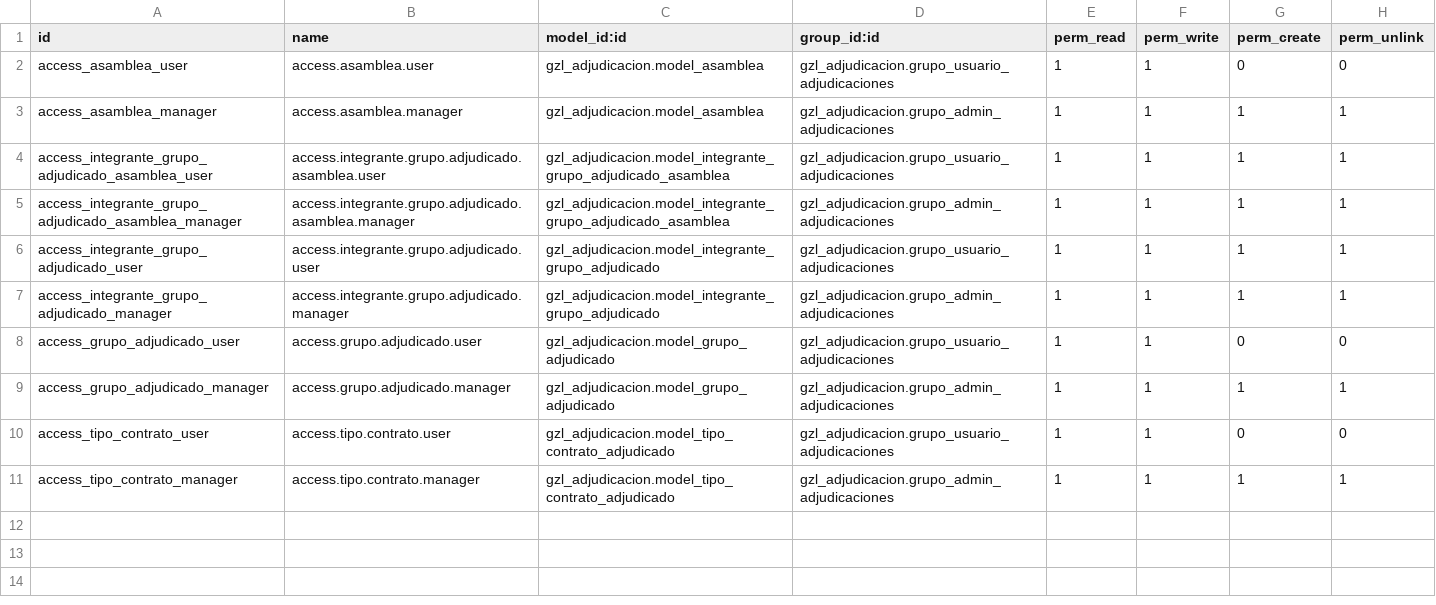
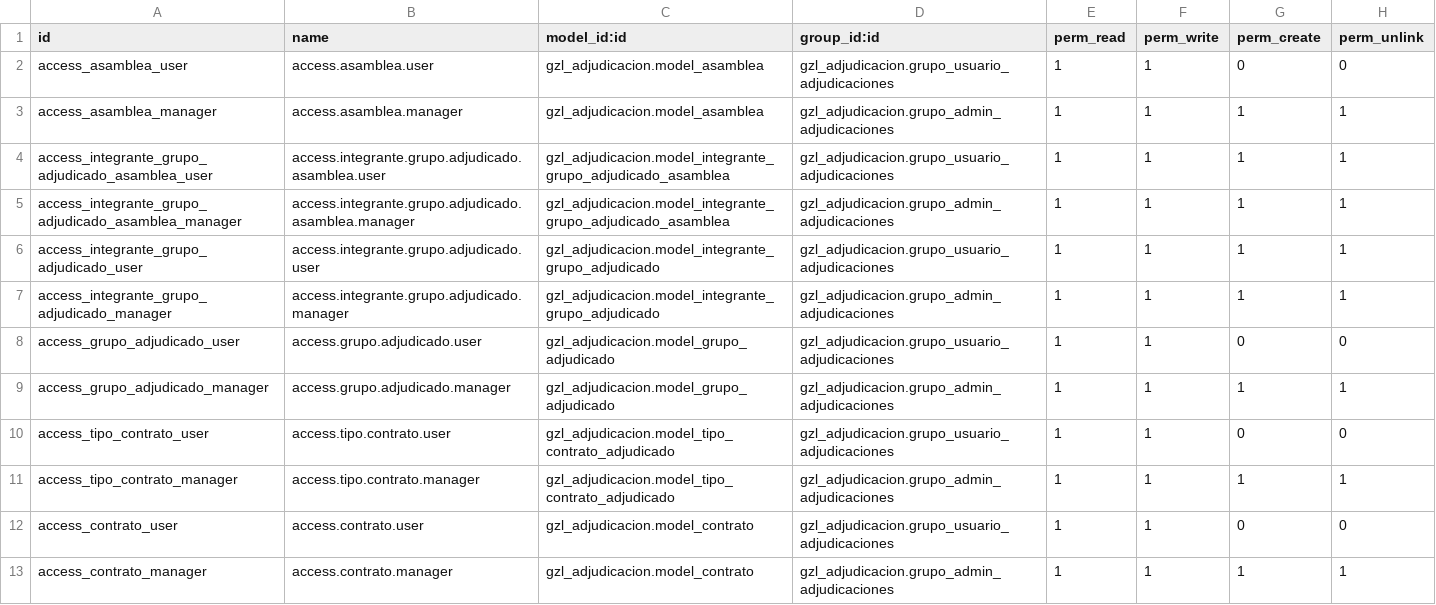
Before and after one commit to aigiler/promoautoecuador, a CSV file: gzl_adjudicacion/security/ir.model.access.csv, drawn as a sheet.

Commit message:
contrato

```diff
--- a/gzl_adjudicacion/security/ir.model.access.csv
+++ b/gzl_adjudicacion/security/ir.model.access.csv
@@ -11 +11,3 @@ access_tipo_contrato_user,access.tipo.contrato.user,gzl_adjudicacion.model_tipo_
 access_tipo_contrato_manager,access.tipo.contrato.manager,gzl_adjudicacion.model_tipo_contrato_adjudicado,gzl_adjudicacion.grupo_admin_adjudicaciones,1,1,1,1
+access_contrato_user,access.contrato.user,gzl_adjudicacion.model_contrato,gzl_adjudicacion.grupo_usuario_adjudicaciones,1,1,0,0
+access_contrato_manager,access.contrato.manager,gzl_adjudicacion.model_contrato,gzl_adjudicacion.grupo_admin_adjudicaciones,1,1,1,1
```
